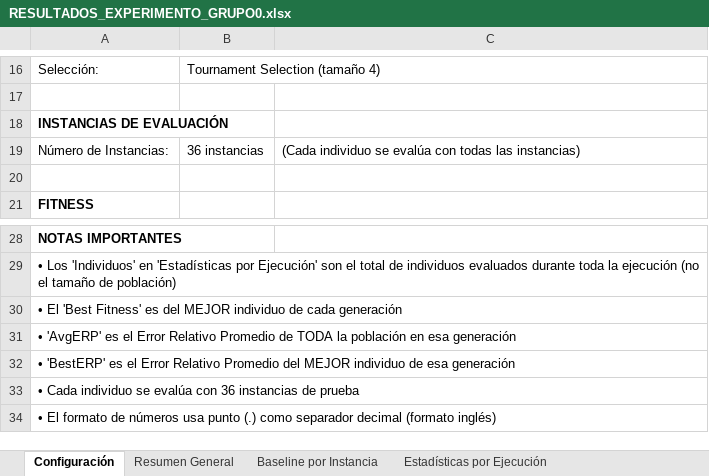
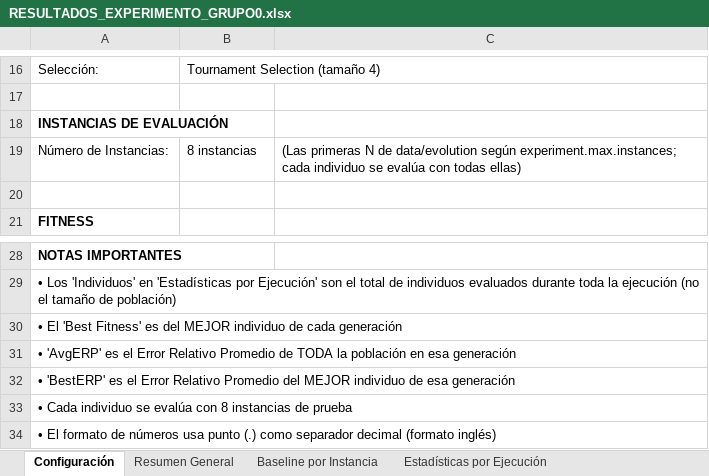
Before and after one commit to MatiasYanezUsach/ayud.-Investigacion, an Excel workbook: RESULTADOS_EXPERIMENTO_GRUPO0.xlsx, sheet Configuración, drawn as a sheet; only a part is shown, gaps mark what is left out; values as stored, in another font and other column widths than the file's, no borders; the diff names each change by its address in the sheet, - before the commit and + after, or states it on an @@ line.

Commit message:
fix(resultados): reporta 8 instancias en vez de 36 en los Excel por grupo
count_instances() contaba los 36 archivos de data/evolution, pero el
experimento limita la evolución a las primeras 8 con
-p experiment.max.instances=8 (run_experiment.sh). Ahora lee ese
parámetro y reporta el número que realmente usa el protocolo.

Se regeneran los 6 Excel por grupo: cambian solo las 4 celdas de texto
afectadas (hoja Configuración filas 19 y 33, nota de la hoja
Estadísticas Promedio y Mejor). Los datos numéricos y la información de
la máquina donde corrió el experimento quedan idénticos. Se corrige
también la nota del árbol de carpetas en GUIA_EXPERIMENTO_COMPLETA.md.

```diff
--- a/RESULTADOS_EXPERIMENTO_GRUPO0.xlsx (sheet Configuración)
+++ b/RESULTADOS_EXPERIMENTO_GRUPO0.xlsx (sheet Configuración)
-B19: 36 instancias
+B19: 8 instancias
-C19: (Cada individuo se evalúa con todas las instancias)
+C19: (Las primeras N de data/evolution según experiment.max.instances; cada individuo se evalúa con todas ellas)
-A33: …evalúa con 36 instancias de…
+A33: …evalúa con 8 instancias de…
```
Also changed, not shown: sheet Estadísticas Promedio y Mejor, RESULTADOS_EXPERIMENTO_GRUPO1.xlsx, RESULTADOS_EXPERIMENTO_GRUPO2.xlsx, 5 other files.
